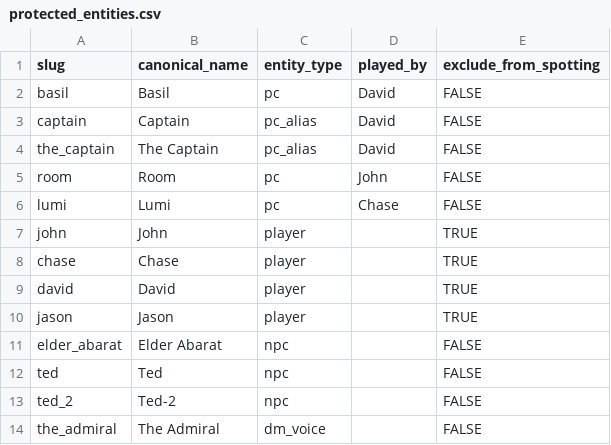
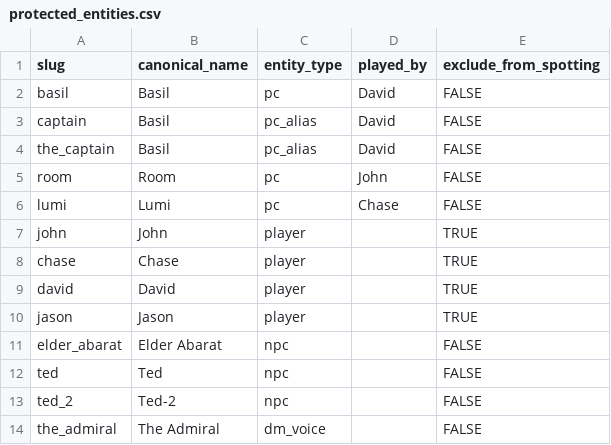
Before and after one commit to jasongrahn/barquentine_pipeline, a CSV file: config/protected_entities.csv, drawn as a sheet.

```diff
--- a/config/protected_entities.csv
+++ b/config/protected_entities.csv
@@ -2,4 +2,4 @@ slug,canonical_name,entity_type,played_by,exclude_from_spotting
 basil,Basil,pc,David,FALSE
-captain,Captain,pc_alias,David,FALSE
-the_captain,The Captain,pc_alias,David,FALSE
+captain,Basil,pc_alias,David,FALSE
+the_captain,Basil,pc_alias,David,FALSE
 room,Room,pc,John,FALSE
```
Also changed, not shown: 12 other files.
